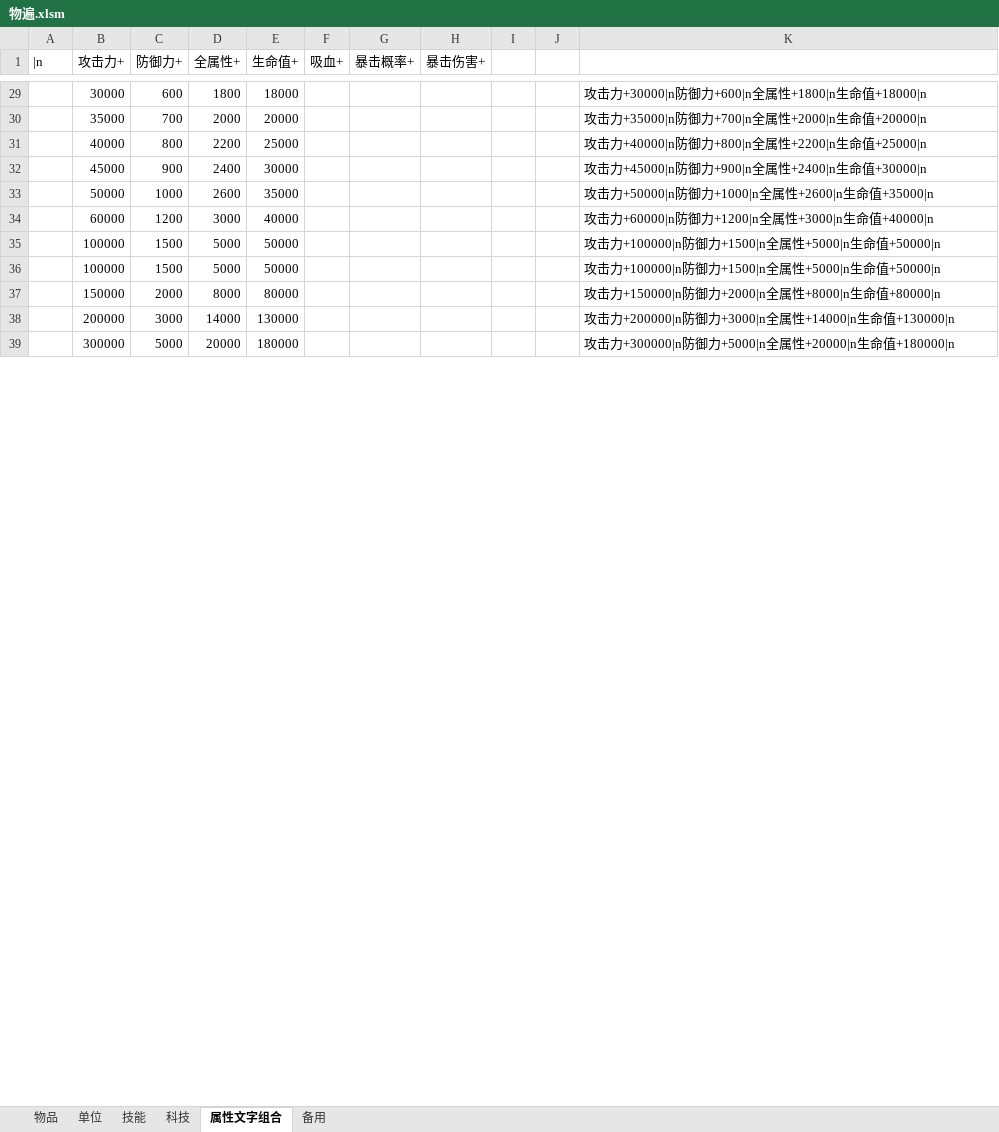
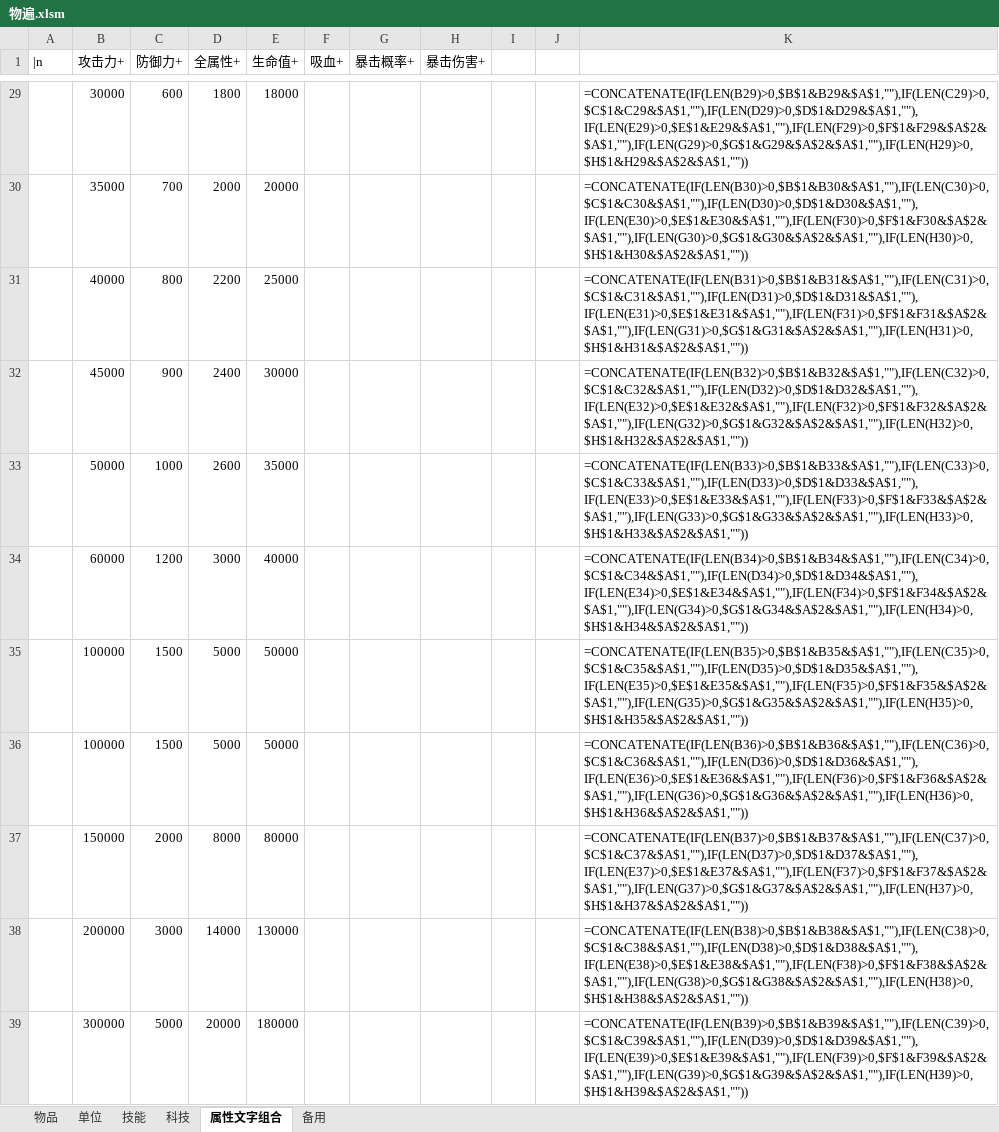
Before and after one commit to j8383888/War3MapTD, an Excel workbook: 物遍生成/物遍.xlsm, sheet 属性文字组合, drawn as a sheet; only a part is shown, gaps mark what is left out; values as stored, in another font and other column widths than the file's, no borders; formulas without a stored value are shown as written; the diff covers the shown part only; the diff names each change by its address in the sheet, - before the commit and + after, or states it on an @@ line.

```diff
--- a/物遍生成/物遍.xlsm (sheet 属性文字组合)
+++ b/物遍生成/物遍.xlsm (sheet 属性文字组合)
-K29: 攻击力+30000|n防御力+600|n全属性+1800|n生命值+18000|n
+K29: =CONCATENATE(IF(LEN(B29)>0,$B$1&B29&$A$1,""),IF(LEN(C29)>0,$C$1&C29&$A$1,""),IF(LEN(D29)>0,$D$1&D29&$A$1,""),IF(LEN(E29)>0,$E$1&E29&$A$1,""),IF(LEN(F29)>0,$F$1&F29&$A$2&$A$1,""),IF(LEN(G29)>0,$G$1&G29&$A$2&$A$1,""),IF(LEN(H29)>0,$H$1&H29&$A$2&$A$1,""))
-K30: 攻击力+35000|n防御力+700|n全属性+2000|n生命值+20000|n
+K30: =CONCATENATE(IF(LEN(B30)>0,$B$1&B30&$A$1,""),IF(LEN(C30)>0,$C$1&C30&$A$1,""),IF(LEN(D30)>0,$D$1&D30&$A$1,""),IF(LEN(E30)>0,$E$1&E30&$A$1,""),IF(LEN(F30)>0,$F$1&F30&$A$2&$A$1,""),IF(LEN(G30)>0,$G$1&G30&$A$2&$A$1,""),IF(LEN(H30)>0,$H$1&H30&$A$2&$A$1,""))
-K31: 攻击力+40000|n防御力+800|n全属性+2200|n生命值+25000|n
+K31: =CONCATENATE(IF(LEN(B31)>0,$B$1&B31&$A$1,""),IF(LEN(C31)>0,$C$1&C31&$A$1,""),IF(LEN(D31)>0,$D$1&D31&$A$1,""),IF(LEN(E31)>0,$E$1&E31&$A$1,""),IF(LEN(F31)>0,$F$1&F31&$A$2&$A$1,""),IF(LEN(G31)>0,$G$1&G31&$A$2&$A$1,""),IF(LEN(H31)>0,$H$1&H31&$A$2&$A$1,""))
-K32: 攻击力+45000|n防御力+900|n全属性+2400|n生命值+30000|n
+K32: =CONCATENATE(IF(LEN(B32)>0,$B$1&B32&$A$1,""),IF(LEN(C32)>0,$C$1&C32&$A$1,""),IF(LEN(D32)>0,$D$1&D32&$A$1,""),IF(LEN(E32)>0,$E$1&E32&$A$1,""),IF(LEN(F32)>0,$F$1&F32&$A$2&$A$1,""),IF(LEN(G32)>0,$G$1&G32&$A$2&$A$1,""),IF(LEN(H32)>0,$H$1&H32&$A$2&$A$1,""))
-K33: 攻击力+50000|n防御力+1000|n全属性+2600|n生命值+35000|n
+K33: =CONCATENATE(IF(LEN(B33)>0,$B$1&B33&$A$1,""),IF(LEN(C33)>0,$C$1&C33&$A$1,""),IF(LEN(D33)>0,$D$1&D33&$A$1,""),IF(LEN(E33)>0,$E$1&E33&$A$1,""),IF(LEN(F33)>0,$F$1&F33&$A$2&$A$1,""),IF(LEN(G33)>0,$G$1&G33&$A$2&$A$1,""),IF(LEN(H33)>0,$H$1&H33&$A$2&$A$1,""))
-K34: 攻击力+60000|n防御力+1200|n全属性+3000|n生命值+40000|n
+K34: =CONCATENATE(IF(LEN(B34)>0,$B$1&B34&$A$1,""),IF(LEN(C34)>0,$C$1&C34&$A$1,""),IF(LEN(D34)>0,$D$1&D34&$A$1,""),IF(LEN(E34)>0,$E$1&E34&$A$1,""),IF(LEN(F34)>0,$F$1&F34&$A$2&$A$1,""),IF(LEN(G34)>0,$G$1&G34&$A$2&$A$1,""),IF(LEN(H34)>0,$H$1&H34&$A$2&$A$1,""))
-K35: 攻击力+100000|n防御力+1500|n全属性+5000|n生命值+50000|n
+K35: =CONCATENATE(IF(LEN(B35)>0,$B$1&B35&$A$1,""),IF(LEN(C35)>0,$C$1&C35&$A$1,""),IF(LEN(D35)>0,$D$1&D35&$A$1,""),IF(LEN(E35)>0,$E$1&E35&$A$1,""),IF(LEN(F35)>0,$F$1&F35&$A$2&$A$1,""),IF(LEN(G35)>0,$G$1&G35&$A$2&$A$1,""),IF(LEN(H35)>0,$H$1&H35&$A$2&$A$1,""))
-K36: 攻击力+100000|n防御力+1500|n全属性+5000|n生命值+50000|n
+K36: =CONCATENATE(IF(LEN(B36)>0,$B$1&B36&$A$1,""),IF(LEN(C36)>0,$C$1&C36&$A$1,""),IF(LEN(D36)>0,$D$1&D36&$A$1,""),IF(LEN(E36)>0,$E$1&E36&$A$1,""),IF(LEN(F36)>0,$F$1&F36&$A$2&$A$1,""),IF(LEN(G36)>0,$G$1&G36&$A$2&$A$1,""),IF(LEN(H36)>0,$H$1&H36&$A$2&$A$1,""))
-K37: 攻击力+150000|n防御力+2000|n全属性+8000|n生命值+80000|n
+K37: =CONCATENATE(IF(LEN(B37)>0,$B$1&B37&$A$1,""),IF(LEN(C37)>0,$C$1&C37&$A$1,""),IF(LEN(D37)>0,$D$1&D37&$A$1,""),IF(LEN(E37)>0,$E$1&E37&$A$1,""),IF(LEN(F37)>0,$F$1&F37&$A$2&$A$1,""),IF(LEN(G37)>0,$G$1&G37&$A$2&$A$1,""),IF(LEN(H37)>0,$H$1&H37&$A$2&$A$1,""))
-K38: 攻击力+200000|n防御力+3000|n全属性+14000|n生命值+130000|n
+K38: =CONCATENATE(IF(LEN(B38)>0,$B$1&B38&$A$1,""),IF(LEN(C38)>0,$C$1&C38&$A$1,""),IF(LEN(D38)>0,$D$1&D38&$A$1,""),IF(LEN(E38)>0,$E$1&E38&$A$1,""),IF(LEN(F38)>0,$F$1&F38&$A$2&$A$1,""),IF(LEN(G38)>0,$G$1&G38&$A$2&$A$1,""),IF(LEN(H38)>0,$H$1&H38&$A$2&$A$1,""))
-K39: 攻击力+300000|n防御力+5000|n全属性+20000|n生命值+180000|n
+K39: =CONCATENATE(IF(LEN(B39)>0,$B$1&B39&$A$1,""),IF(LEN(C39)>0,$C$1&C39&$A$1,""),IF(LEN(D39)>0,$D$1&D39&$A$1,""),IF(LEN(E39)>0,$E$1&E39&$A$1,""),IF(LEN(F39)>0,$F$1&F39&$A$2&$A$1,""),IF(LEN(G39)>0,$G$1&G39&$A$2&$A$1,""),IF(LEN(H39)>0,$H$1&H39&$A$2&$A$1,""))
```
Also changed, not shown: 6 added rows and 32 edited cells elsewhere in this sheet, sheet 单位, charts or pictures, 13 other files.
